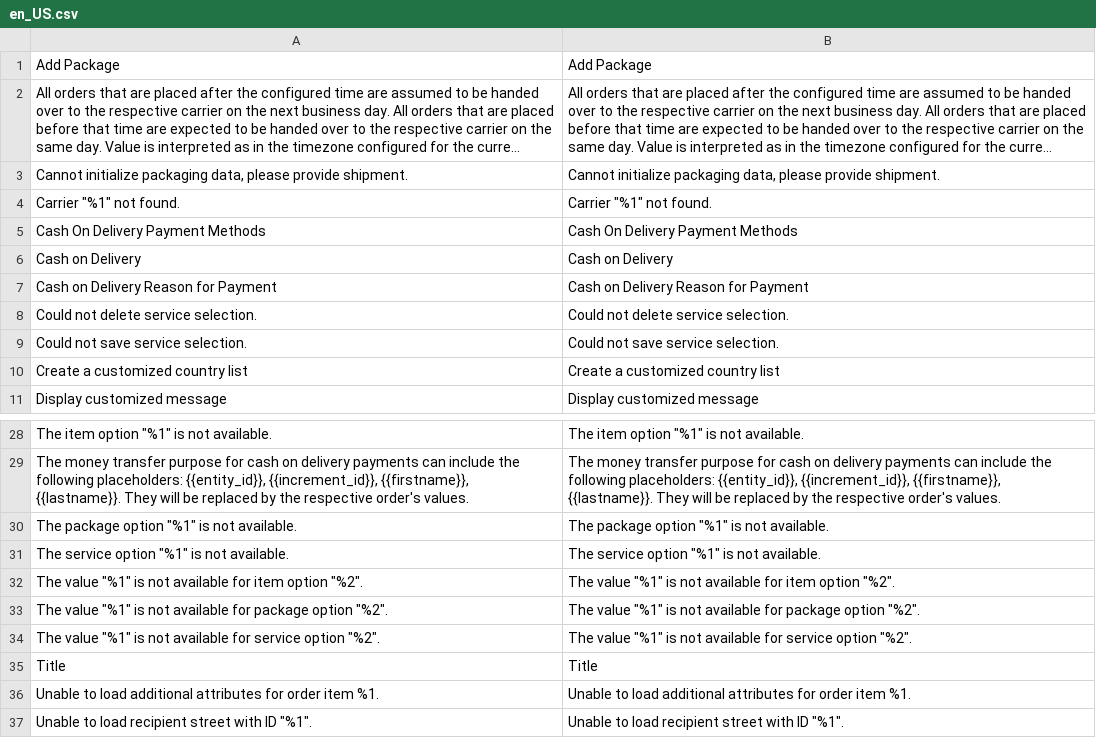
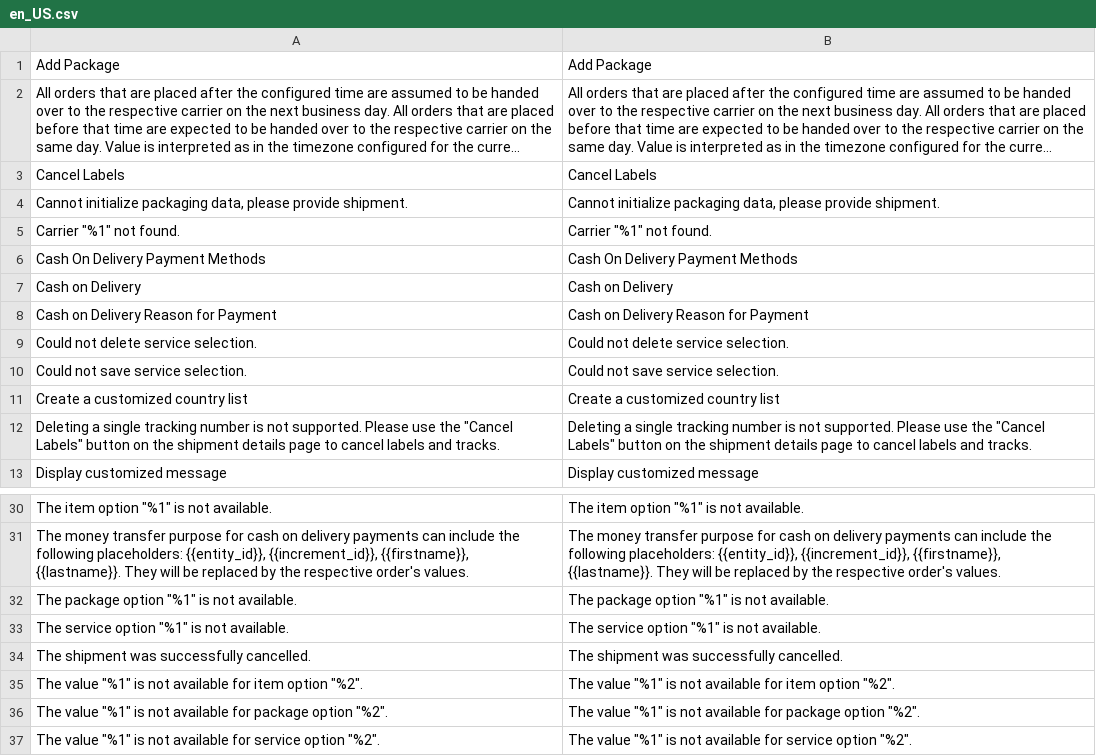
Before and after one commit to netresearch/module-shipping-core, a CSV file: i18n/en_US.csv, drawn as a sheet; only a part is shown, gaps mark what is left out; the shorter side is filled out with more unchanged rows; long unchanged cells end in …; the diff names each change by its address in the sheet, - before the commit and + after, or states it on an @@ line.

```diff
--- a/i18n/en_US.csv
+++ b/i18n/en_US.csv
+row 3: Cancel Labels | Cancel Labels
+row 12: Deleting a single tracking number is not supported. Please use the "Cancel Labels" button on the shipment details page to cancel labels and tracks. | Deleting a single tracking number is not supported. Please use the "Cancel Labels" button on the shipment details page to cancel labels and tracks.
+row 34: The shipment was successfully cancelled. | The shipment was successfully cancelled.
```
Also changed, not shown: i18n/de_DE.csv, 16 other files.
